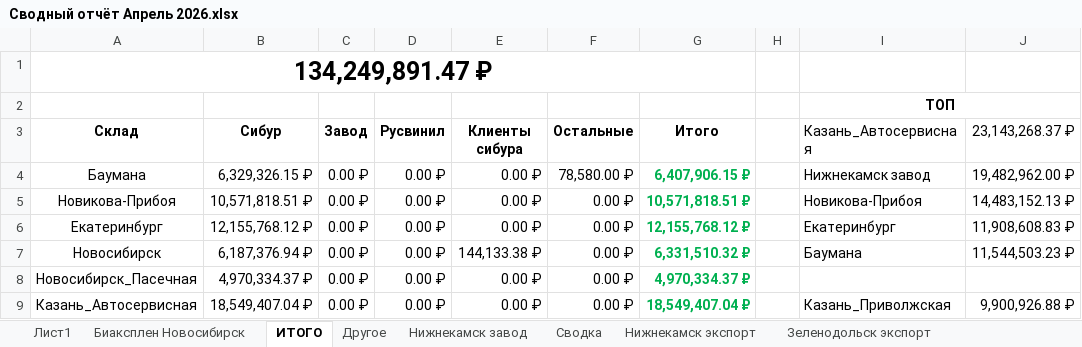
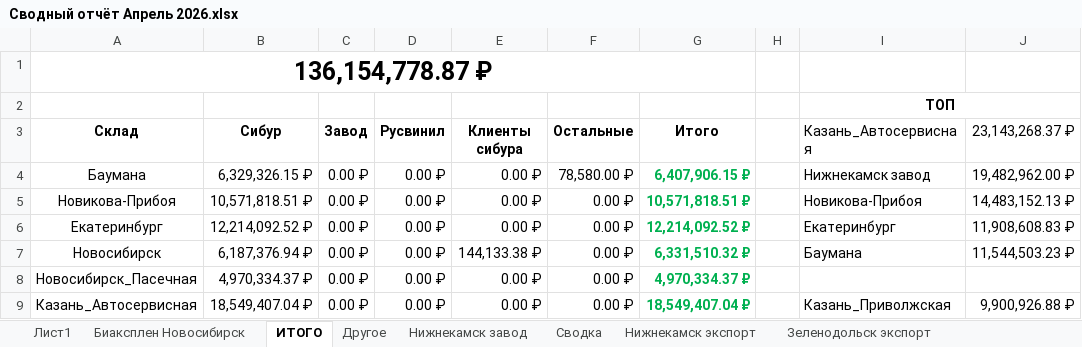
Before and after one commit to AntiChat1990/dtm_dashboard, an Excel workbook: dtm_dashboard/excel_data/Сводный отчёт Апрель 2026.xlsx, sheet ИТОГО, drawn as a sheet; only a part is shown; values as stored, in another font and other column widths than the file's, no borders; the diff covers the shown part only; the diff names each change by its address in the sheet, - before the commit and + after, or states it on an @@ line.

```diff
--- a/dtm_dashboard/excel_data/Сводный отчёт Апрель 2026.xlsx (sheet ИТОГО)
+++ b/dtm_dashboard/excel_data/Сводный отчёт Апрель 2026.xlsx (sheet ИТОГО)
-A1 (Склад): 134,249,891.47 ₽
+A1 (Склад): 136,154,778.87 ₽
-B6 (Сибур): 12,155,768.12 ₽
+B6 (Сибур): 12,214,092.52 ₽
-G6 (Итого): 12,155,768.12 ₽
+G6 (Итого): 12,214,092.52 ₽
```
Also changed, not shown: 14 edited cells elsewhere in this sheet, sheet Екатеринбург Полимеры, sheet Сводка, sheet Екатеринбург Полиом, sheet Екатеринбург KPI, sheet Екатеринбург НПЭГ, sheet Нижнекамск завод, dtm_dashboard/excel_data/Сводный отчёт Март 2026.xlsx.
